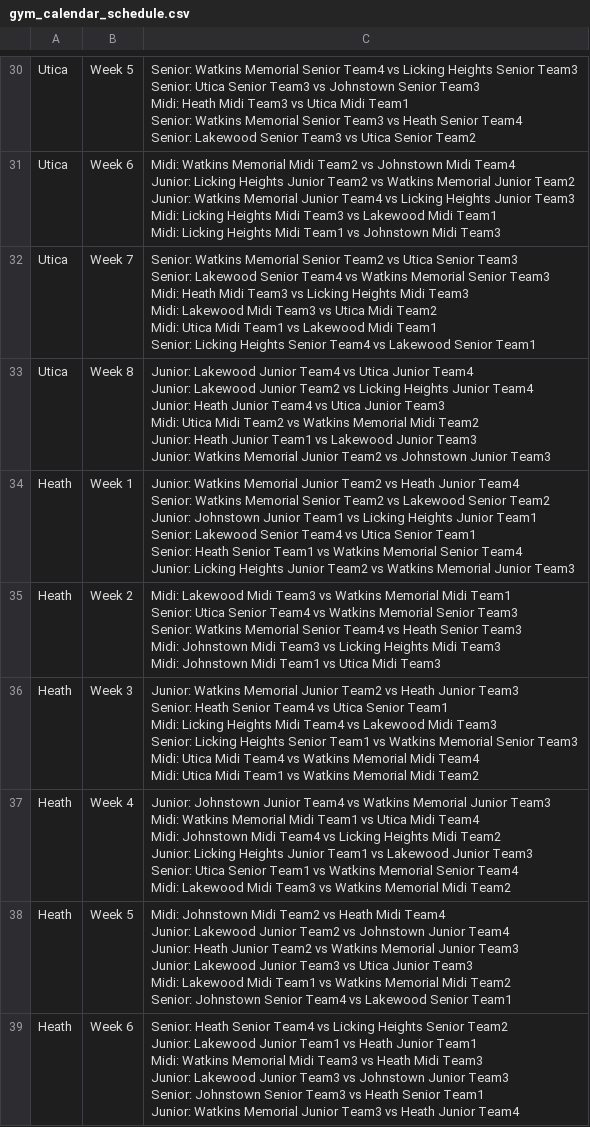
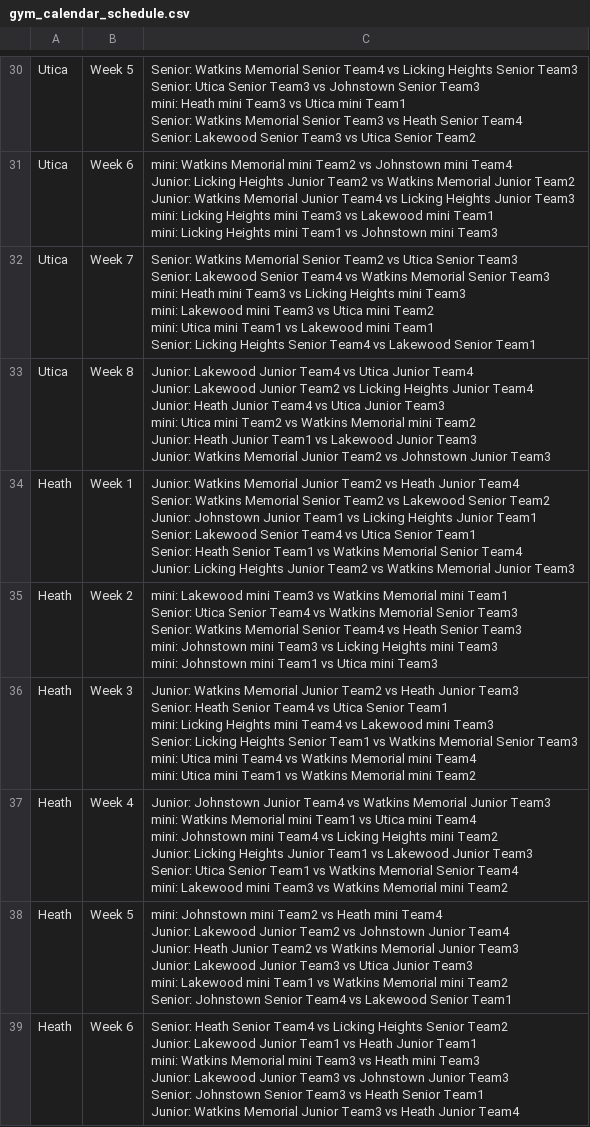
Before and after one commit to Denison-CS-349-Fall-2024/GameDay, a CSV file: backend/data/gym_calendar_schedule.csv, drawn as a sheet; only a part is shown, gaps mark what is left out; ↵ is a line break in a cell; the diff covers the shown part only; the diff names each change by its address in the sheet, - before the commit and + after, or states it on an @@ line.

Commit message:
midi -> mini

```diff
--- a/backend/data/gym_calendar_schedule.csv
+++ b/backend/data/gym_calendar_schedule.csv
-C30: …Senior Team3 ↵ Midi: Heath Midi Team3 vs Utica Midi Team1 ↵ Senior:…
+C30: …Senior Team3 ↵ mini: Heath mini Team3 vs Utica mini Team1 ↵ Senior:…
-C31: Midi: Watkins Memorial Midi Team2 vs Johnstown Midi Team4 ↵ Junior: Licking Heights Junior Team2 vs Watkins Memorial Junior Team2 ↵ Junior: Watkins Memorial Junior Team4 vs Licking Heights Junior Team3 ↵ Midi: Licking Heights Midi Team3 vs Lakewood Midi Team1 ↵ Midi: Licking Heights Midi Team1 vs Johnstown Midi Team3
+C31: mini: Watkins Memorial mini Team2 vs Johnstown mini Team4 ↵ Junior: Licking Heights Junior Team2 vs Watkins Memorial Junior Team2 ↵ Junior: Watkins Memorial Junior Team4 vs Licking Heights Junior Team3 ↵ mini: Licking Heights mini Team3 vs Lakewood mini Team1 ↵ mini: Licking Heights mini Team1 vs Johnstown mini Team3
-C32: …Senior Team3 ↵ Midi: Heath Midi Team3 vs Licking Heights Midi Team3 ↵ Midi: Lakewood Midi Team3 vs Utica Midi Team2 ↵ Midi: Utica Midi Team1 vs Lakewood Midi Team1 ↵ Senior:…
+C32: …Senior Team3 ↵ mini: Heath mini Team3 vs Licking Heights mini Team3 ↵ mini: Lakewood mini Team3 vs Utica mini Team2 ↵ mini: Utica mini Team1 vs Lakewood mini Team1 ↵ Senior:…
-C33: …Junior Team3 ↵ Midi: Utica Midi Team2 vs Watkins Memorial Midi Team2 ↵ Junior:…
+C33: …Junior Team3 ↵ mini: Utica mini Team2 vs Watkins Memorial mini Team2 ↵ Junior:…
-C35: Midi: Lakewood Midi Team3 vs Watkins Memorial Midi Team1 ↵ Senior: Utica Senior Team4 vs Watkins Memorial Senior Team3 ↵ Senior: Watkins Memorial Senior Team4 vs Heath Senior Team3 ↵ Midi: Johnstown Midi Team3 vs Licking Heights Midi Team3 ↵ Midi: Johnstown Midi Team1 vs Utica Midi Team3
+C35: mini: Lakewood mini Team3 vs Watkins Memorial mini Team1 ↵ Senior: Utica Senior Team4 vs Watkins Memorial Senior Team3 ↵ Senior: Watkins Memorial Senior Team4 vs Heath Senior Team3 ↵ mini: Johnstown mini Team3 vs Licking Heights mini Team3 ↵ mini: Johnstown mini Team1 vs Utica mini Team3
-C36: …Senior Team1 ↵ Midi: Licking Heights Midi Team4 vs Lakewood Midi Team3 ↵ Senior: Licking Heights Senior Team1 vs Watkins Memorial Senior Team3 ↵ Midi: Utica Midi Team4 vs Watkins Memorial Midi Team4 ↵ Midi: Utica Midi Team1 vs Watkins Memorial Midi Team2
+C36: …Senior Team1 ↵ mini: Licking Heights mini Team4 vs Lakewood mini Team3 ↵ Senior: Licking Heights Senior Team1 vs Watkins Memorial Senior Team3 ↵ mini: Utica mini Team4 vs Watkins Memorial mini Team4 ↵ mini: Utica mini Team1 vs Watkins Memorial mini Team2
-C37: …Junior Team3 ↵ Midi: Watkins Memorial Midi Team1 vs Utica Midi Team4 ↵ Midi: Johnstown Midi Team4 vs Licking Heights Midi Team2 ↵ Junior: Licking Heights Junior Team1 vs Lakewood Junior Team3 ↵ Senior: Utica Senior Team1 vs Watkins Memorial Senior Team4 ↵ Midi: Lakewood Midi Team3 vs Watkins Memorial Midi Team2
+C37: …Junior Team3 ↵ mini: Watkins Memorial mini Team1 vs Utica mini Team4 ↵ mini: Johnstown mini Team4 vs Licking Heights mini Team2 ↵ Junior: Licking Heights Junior Team1 vs Lakewood Junior Team3 ↵ Senior: Utica Senior Team1 vs Watkins Memorial Senior Team4 ↵ mini: Lakewood mini Team3 vs Watkins Memorial mini Team2
-C38: Midi: Johnstown Midi Team2 vs Heath Midi Team4 ↵ Junior: Lakewood Junior Team2 vs Johnstown Junior Team4 ↵ Junior: Heath Junior Team2 vs Watkins Memorial Junior Team3 ↵ Junior: Lakewood Junior Team3 vs Utica Junior Team3 ↵ Midi: Lakewood Midi Team1 vs Watkins Memorial Midi Team2 ↵ Senior:…
+C38: mini: Johnstown mini Team2 vs Heath mini Team4 ↵ Junior: Lakewood Junior Team2 vs Johnstown Junior Team4 ↵ Junior: Heath Junior Team2 vs Watkins Memorial Junior Team3 ↵ Junior: Lakewood Junior Team3 vs Utica Junior Team3 ↵ mini: Lakewood mini Team1 vs Watkins Memorial mini Team2 ↵ Senior:…
-C39: …Junior Team1 ↵ Midi: Watkins Memorial Midi Team3 vs Heath Midi Team3 ↵ Junior:…
+C39: …Junior Team1 ↵ mini: Watkins Memorial mini Team3 vs Heath mini Team3 ↵ Junior:…
```
Also changed, not shown: 37 edited cells elsewhere in this file, backend/data/full_schedule.csv, 1 other file.
